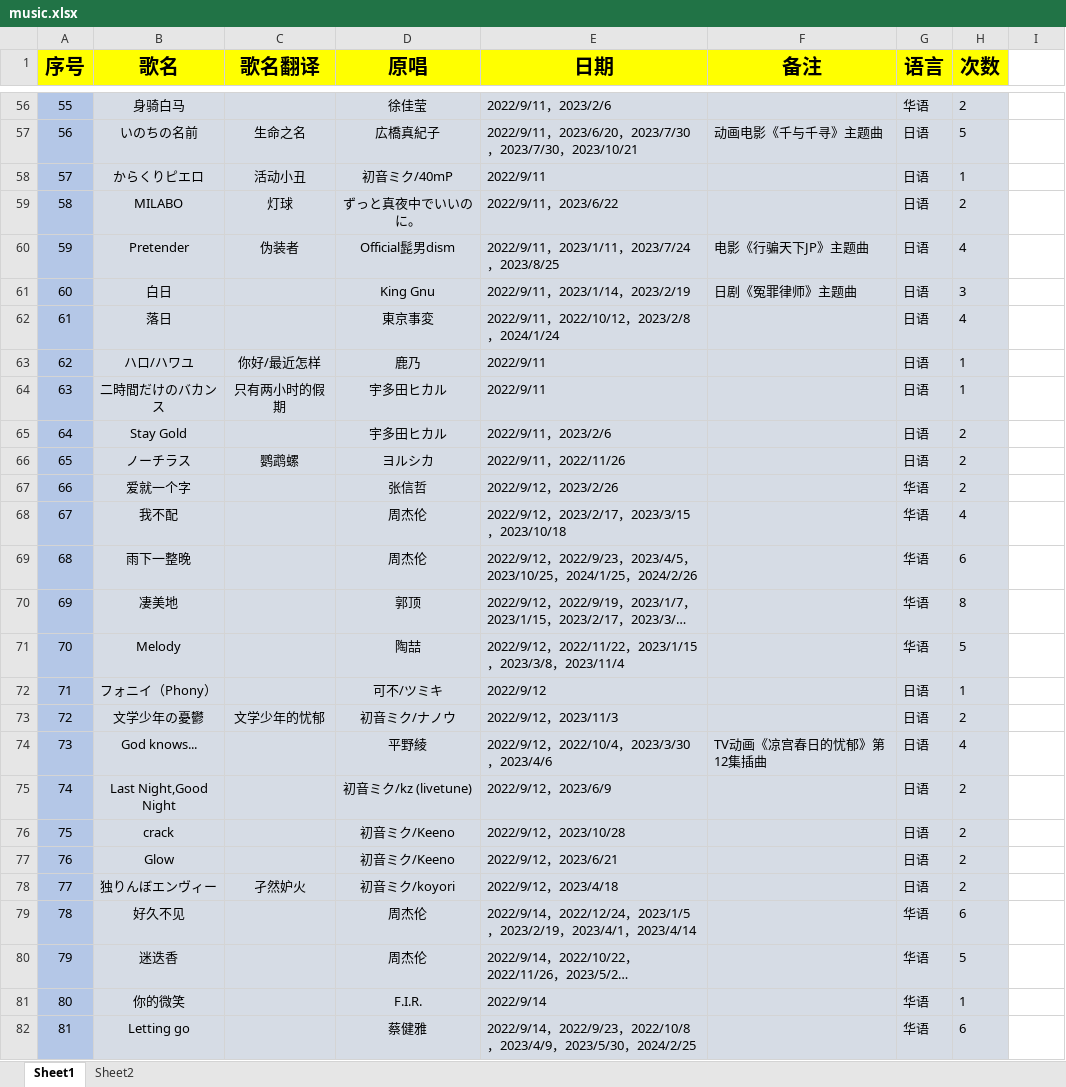
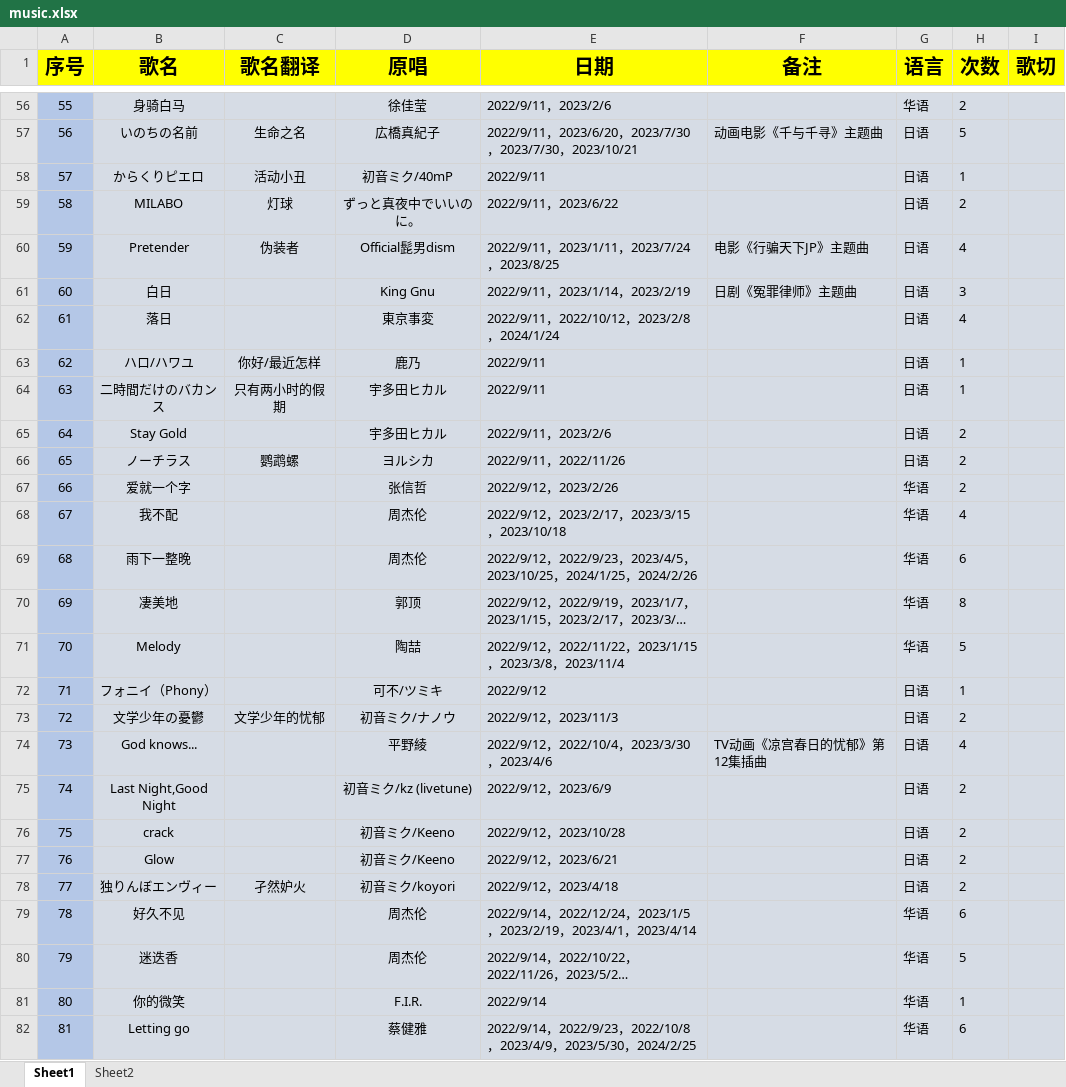
Before and after one commit to starsJuly/sui-song-list, an Excel workbook: scripts/music.xlsx, sheet Sheet1, drawn as a sheet; only a part is shown, gaps mark what is left out; long unchanged cells end in …; values as stored, in another font and other column widths than the file's, no borders; the diff covers the shown part only; the diff names each change by its address in the sheet, - before the commit and + after, or states it on an @@ line.

```diff
--- a/scripts/music.xlsx (sheet Sheet1)
+++ b/scripts/music.xlsx (sheet Sheet1)
-I1: (empty)
+I1: 歌切
-I1 fill: none
+I1 fill: #FFFF00
-I56:I82 fill: none
+I56:I82 fill: #D6DCE5
```
Also changed, not shown: 44 edited cells and cell formats elsewhere in this sheet.
